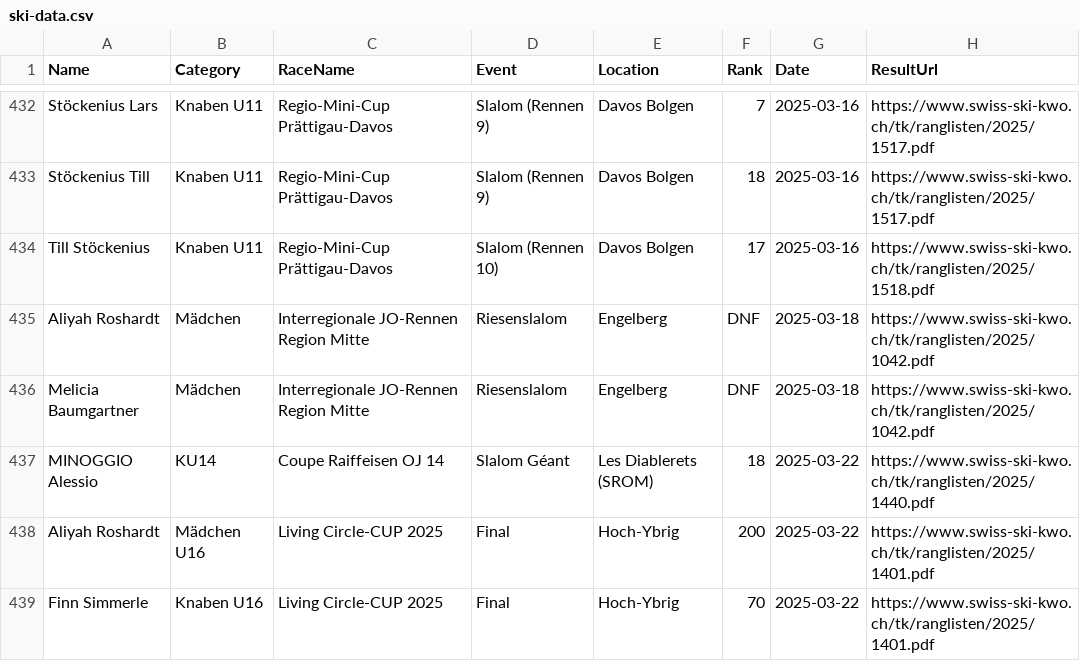
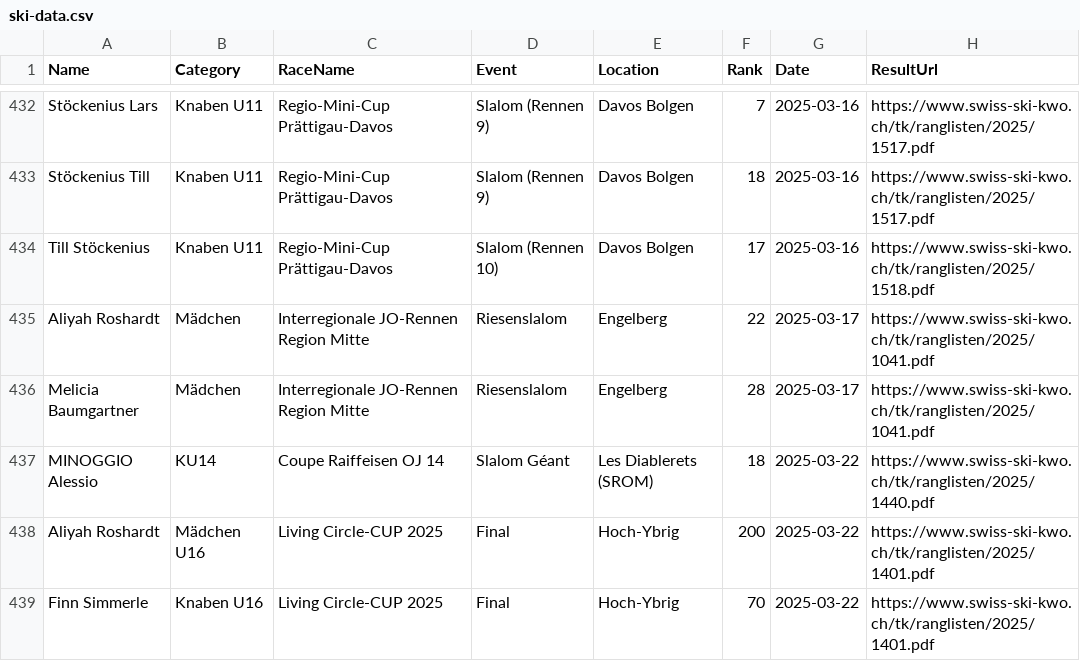
Before and after one commit to balint-miklos/ski-results, a CSV file: data/ski-data.csv, drawn as a sheet; only a part is shown, gaps mark what is left out.

```diff
--- a/data/ski-data.csv
+++ b/data/ski-data.csv
@@ -434,4 +434,4 @@ Stöckenius Till,Knaben U11,Regio-Mini-Cup Prättigau-Davos,Slalom (Rennen 9),Da
 Till Stöckenius,Knaben U11,Regio-Mini-Cup Prättigau-Davos,Slalom (Rennen 10),Davos Bolgen,17,2025-03-16,https://www.swiss-ski-kwo.ch/tk/ranglisten/2025/1518.pdf
-Aliyah Roshardt,Mädchen,Interregionale JO-Rennen Region Mitte,Riesenslalom,Engelberg,DNF,2025-03-18,https://www.swiss-ski-kwo.ch/tk/ranglisten/2025/1042.pdf
-Melicia Baumgartner,Mädchen,Interregionale JO-Rennen Region Mitte,Riesenslalom,Engelberg,DNF,2025-03-18,https://www.swiss-ski-kwo.ch/tk/ranglisten/2025/1042.pdf
+Aliyah Roshardt,Mädchen,Interregionale JO-Rennen Region Mitte,Riesenslalom,Engelberg,22,2025-03-17,https://www.swiss-ski-kwo.ch/tk/ranglisten/2025/1041.pdf
+Melicia Baumgartner,Mädchen,Interregionale JO-Rennen Region Mitte,Riesenslalom,Engelberg,28,2025-03-17,https://www.swiss-ski-kwo.ch/tk/ranglisten/2025/1041.pdf
 MINOGGIO Alessio,KU14,Coupe Raiffeisen OJ 14,Slalom Géant,Les Diablerets (SROM),18,2025-03-22,https://www.swiss-ski-kwo.ch/tk/ranglisten/2025/1440.pdf
```
